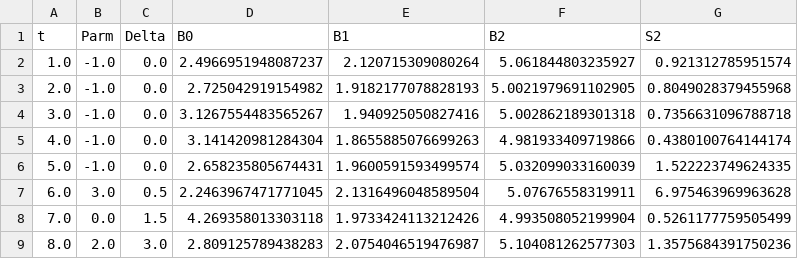
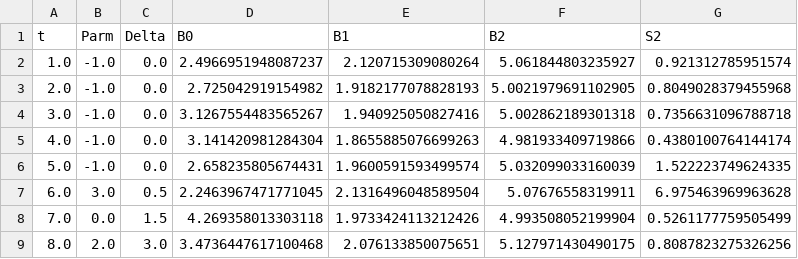
Before and after one commit to Luke-Pieters/Masters_research, a CSV file: results/pm/ml_exmpl_data.csv, drawn as a sheet.

```diff
--- a/results/pm/ml_exmpl_data.csv
+++ b/results/pm/ml_exmpl_data.csv
@@ -8,2 +8,2 @@ t,Parm,Delta,B0,B1,B2,S2
 7.0,0.0,1.5,4.269358013303118,1.9733424113212426,4.993508052199904,0.5261177759505499
-8.0,2.0,3.0,2.809125789438283,2.0754046519476987,5.104081262577303,1.3575684391750236
+8.0,2.0,3.0,3.4736447617100468,2.076133850075651,5.127971430490175,0.8087823275326256
```
Also changed, not shown: results/pm/EHWMA_ml_exmpl_data.csv, results/pm/MHWMA_ml_exmpl_data.csv, 7 other files.
